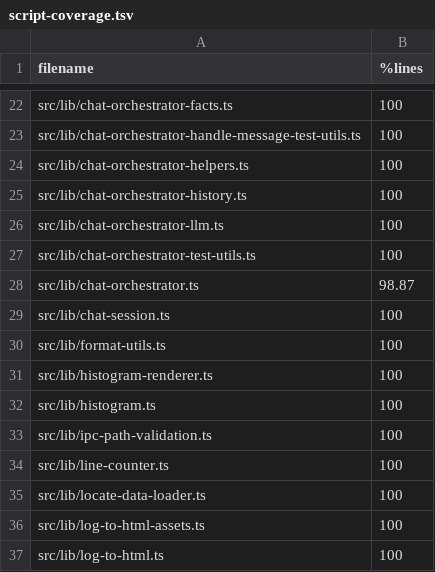
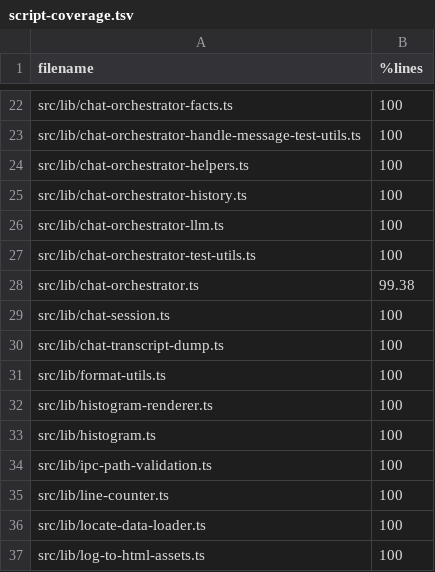
Before and after one commit to sathish-t/nanalogue-gui, a TSV file: documentation/script-coverage.tsv, drawn as a sheet; only a part is shown, gaps mark what is left out; the shorter side is filled out with more unchanged rows.

Commit message:
adds conversation history dumps
Adds /dump_history and --dump-history exports for complete, unpruned
conversation histories without system prompts or internal metadata.

Reuses the existing log and HTML transcript renderers with distinct file
names and stable sandbox-relative completion paths.

Updates CLI and README guidance, expands regression coverage, and corrects
AI Chat documentation about the context sent to providers.

Switches the OpenAI screenshot demo to gpt-5.4-mini and refreshes its
generated screenshots.

```diff
--- a/documentation/script-coverage.tsv
+++ b/documentation/script-coverage.tsv
@@ -27,4 +27,5 @@ src/lib/chat-orchestrator-llm.ts	100
 src/lib/chat-orchestrator-test-utils.ts	100
-src/lib/chat-orchestrator.ts	98.87
+src/lib/chat-orchestrator.ts	99.38
 src/lib/chat-session.ts	100
+src/lib/chat-transcript-dump.ts	100
 src/lib/format-utils.ts	100
```
Also changed, not shown: 22 other files.
